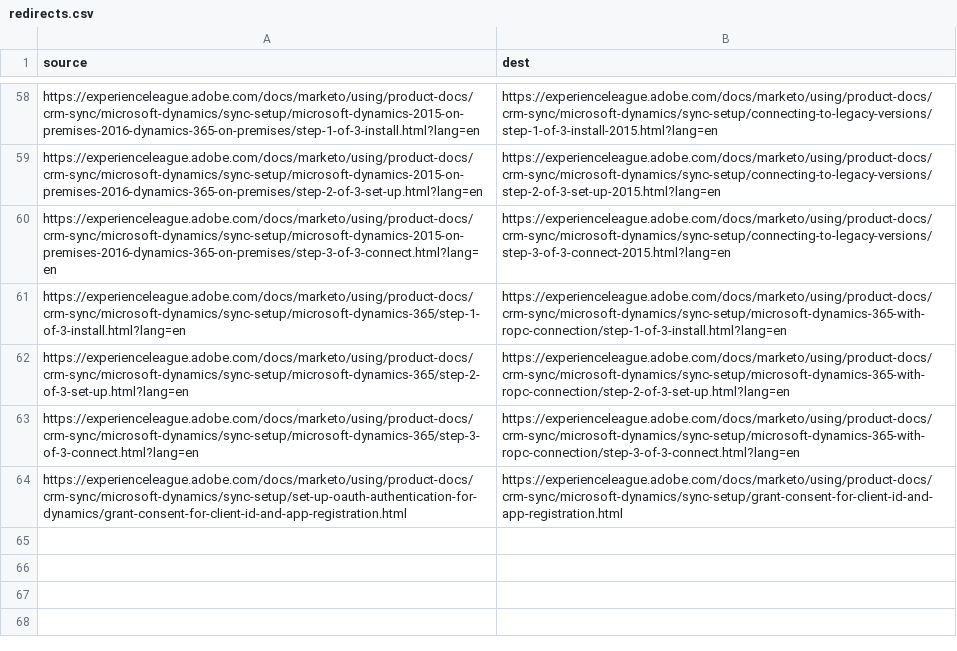
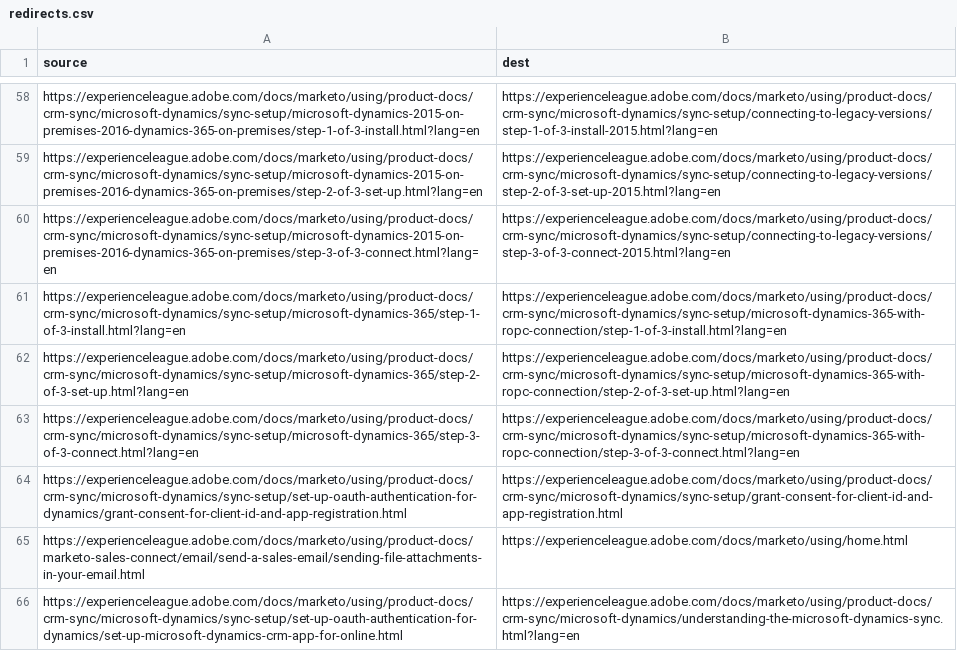
Before and after one commit to AdobeDocs/marketo.it-IT, a CSV file: redirects.csv, drawn as a sheet; only a part is shown, gaps mark what is left out.

```diff
--- a/redirects.csv
+++ b/redirects.csv
@@ -64 +64,3 @@ https://experienceleague.adobe.com/docs/marketo/using/product-docs/crm-sync/micr
 https://experienceleague.adobe.com/docs/marketo/using/product-docs/crm-sync/microsoft-dynamics/sync-setup/set-up-oauth-authentication-for-dynamics/grant-consent-for-client-id-and-app-registration.html,https://experienceleague.adobe.com/docs/marketo/using/product-docs/crm-sync/microsoft-dynamics/sync-setup/grant-consent-for-client-id-and-app-registration.html
+https://experienceleague.adobe.com/docs/marketo/using/product-docs/marketo-sales-connect/email/send-a-sales-email/sending-file-attachments-in-your-email.html,https://experienceleague.adobe.com/docs/marketo/using/home.html
+https://experienceleague.adobe.com/docs/marketo/using/product-docs/crm-sync/microsoft-dynamics/sync-setup/set-up-oauth-authentication-for-dynamics/set-up-microsoft-dynamics-crm-app-for-online.html,https://experienceleague.adobe.com/docs/marketo/using/product-docs/crm-sync/microsoft-dynamics/understanding-the-microsoft-dynamics-sync.html?lang=en
```
Also changed, not shown: 21 other files.
